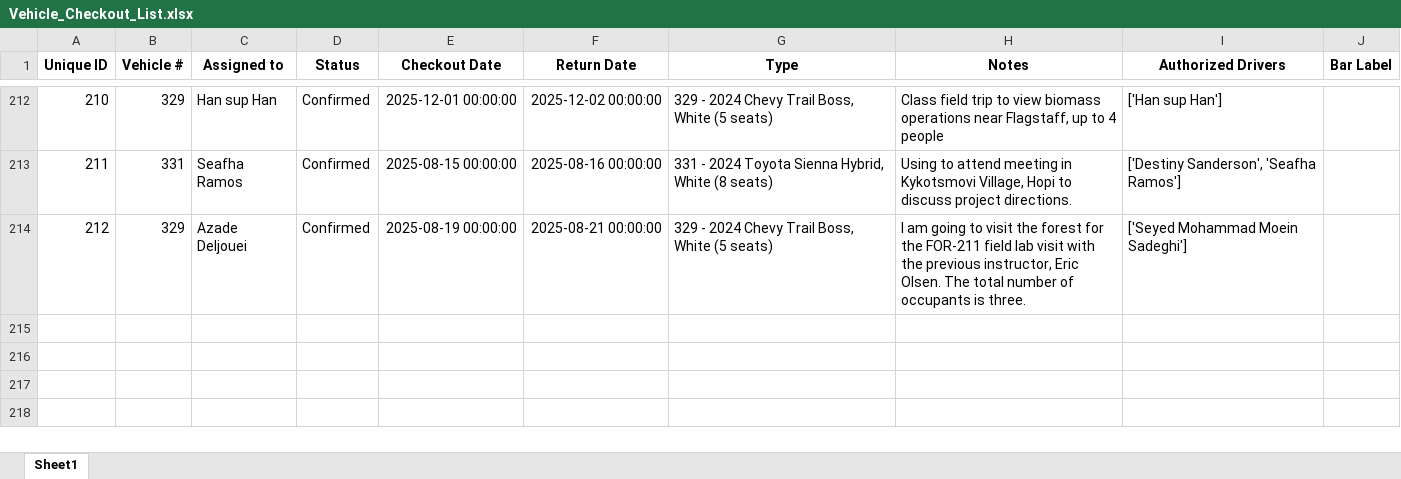
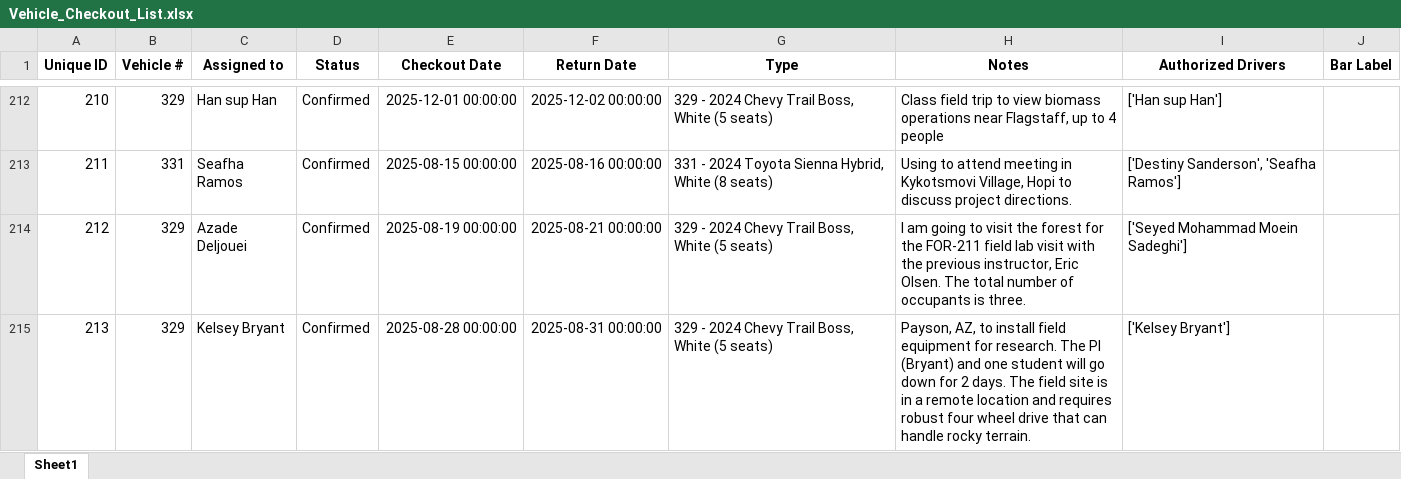
Before and after one commit to forestryvehicleadmin/Vehicle_Gantt, an Excel workbook: Vehicle_Checkout_List.xlsx, sheet Sheet1, drawn as a sheet; only a part is shown, gaps mark what is left out; values as stored, in another font and other column widths than the file's, no borders; the diff names each change by its address in the sheet, - before the commit and + after, or states it on an @@ line.

Commit message:
Added new entry via Streamlit app at 2025-08-20 20:43:06

```diff
--- a/Vehicle_Checkout_List.xlsx (sheet Sheet1)
+++ b/Vehicle_Checkout_List.xlsx (sheet Sheet1)
+row 215: 213 | 329 | Kelsey Bryant | Confirmed | 2025-08-28 00:00:00 | 2025-08-31 00:00:00 | 329 - 2024 Chevy Trail Boss, White (5 seats) | Payson, AZ, to install field equipment for research. The PI (Bryant) and one student will go down for 2 days. The field site is in a remote location and requires robust four wheel drive that can handle rocky terrain. | ['Kelsey Bryant']
```
